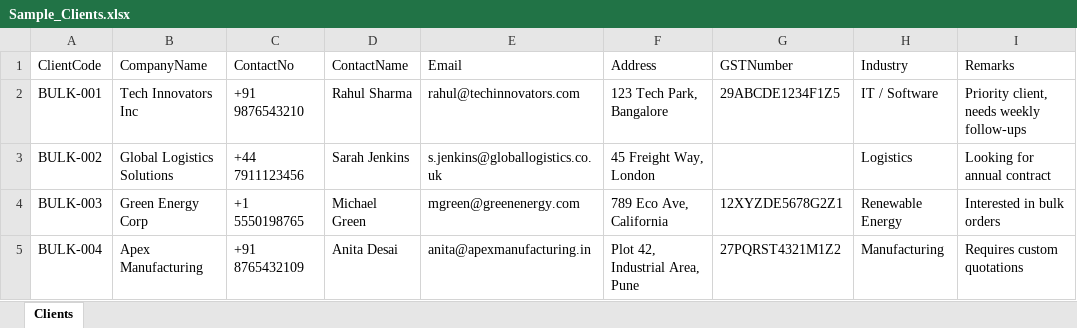
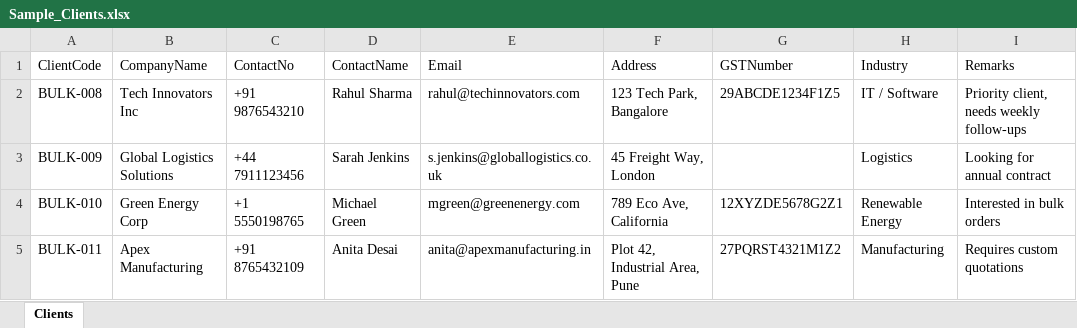
Before and after one commit to swarnavdas15/diamondpr, an Excel workbook: Sample_Clients.xlsx, sheet Clients, drawn as a sheet; values as stored, in another font and other column widths than the file's, no borders; the diff names each change by its address in the sheet, - before the commit and + after, or states it on an @@ line.

```diff
--- a/Sample_Clients.xlsx (sheet Clients)
+++ b/Sample_Clients.xlsx (sheet Clients)
-A2 (ClientCode): BULK-001
+A2 (ClientCode): BULK-008
-A3 (ClientCode): BULK-002
+A3 (ClientCode): BULK-009
-A4 (ClientCode): BULK-003
+A4 (ClientCode): BULK-010
-A5 (ClientCode): BULK-004
+A5 (ClientCode): BULK-011
```
Also changed, not shown: 5 other files.
